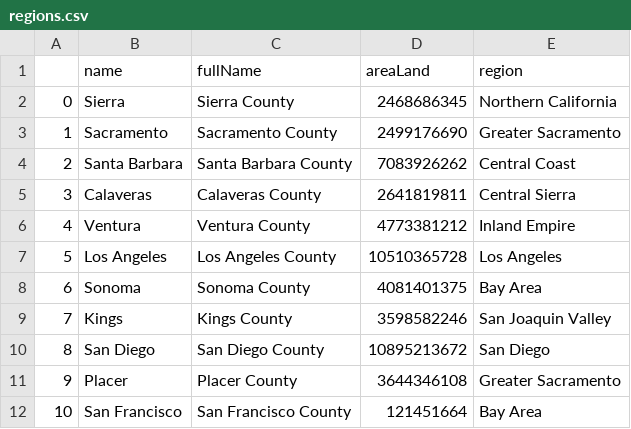
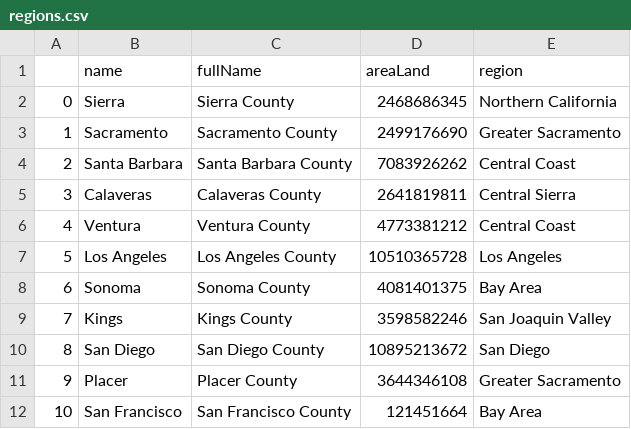
Before and after one commit to austinorr/ca_metrics, a CSV file: data/regions.csv, drawn as a sheet; only a part is shown.

Commit message:
bugfix ventura, cleanup regions.csv

```diff
--- a/data/regions.csv
+++ b/data/regions.csv
@@ -5,3 +5,3 @@
 3,Calaveras,Calaveras County,2641819811,Central Sierra
-4,Ventura,Ventura County,4773381212,Inland Empire
+4,Ventura,Ventura County,4773381212,Central Coast
 5,Los Angeles,Los Angeles County,10510365728,Los Angeles
```
Also changed, not shown: 1 other file.
